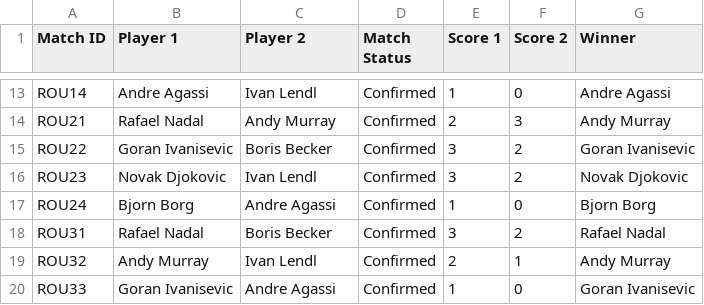
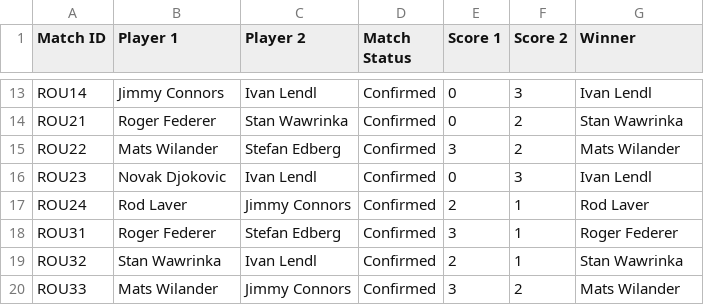
Before and after one commit to abdulwahabmoosa/DS2, a CSV file: src/csv/TennisTournament.csv, drawn as a sheet; only a part is shown, gaps mark what is left out; the diff covers the shown part only; the diff names each change by its address in the sheet, - before the commit and + after, or states it on an @@ line.

```diff
--- a/src/csv/TennisTournament.csv
+++ b/src/csv/TennisTournament.csv
-B13 (Player 1): Andre Agassi
+B13 (Player 1): Jimmy Connors
-E13 (Score 1): 1
+E13 (Score 1): 0
-F13 (Score 2): 0
+F13 (Score 2): 3
-G13 (Winner): Andre Agassi
+G13 (Winner): Ivan Lendl
-B14 (Player 1): Rafael Nadal
+B14 (Player 1): Roger Federer
-C14 (Player 2): Andy Murray
+C14 (Player 2): Stan Wawrinka
-E14 (Score 1): 2
+E14 (Score 1): 0
-F14 (Score 2): 3
+F14 (Score 2): 2
-G14 (Winner): Andy Murray
+G14 (Winner): Stan Wawrinka
-B15 (Player 1): Goran Ivanisevic
+B15 (Player 1): Mats Wilander
-C15 (Player 2): Boris Becker
+C15 (Player 2): Stefan Edberg
-G15 (Winner): Goran Ivanisevic
+G15 (Winner): Mats Wilander
-E16 (Score 1): 3
+E16 (Score 1): 0
-F16 (Score 2): 2
+F16 (Score 2): 3
-G16 (Winner): Novak Djokovic
+G16 (Winner): Ivan Lendl
-B17 (Player 1): Bjorn Borg
+B17 (Player 1): Rod Laver
-C17 (Player 2): Andre Agassi
+C17 (Player 2): Jimmy Connors
-E17 (Score 1): 1
+E17 (Score 1): 2
-F17 (Score 2): 0
+F17 (Score 2): 1
-G17 (Winner): Bjorn Borg
+G17 (Winner): Rod Laver
-B18 (Player 1): Rafael Nadal
+B18 (Player 1): Roger Federer
-C18 (Player 2): Boris Becker
+C18 (Player 2): Stefan Edberg
-F18 (Score 2): 2
+F18 (Score 2): 1
-G18 (Winner): Rafael Nadal
+G18 (Winner): Roger Federer
-B19 (Player 1): Andy Murray
+B19 (Player 1): Stan Wawrinka
-G19 (Winner): Andy Murray
+G19 (Winner): Stan Wawrinka
-B20 (Player 1): Goran Ivanisevic
+B20 (Player 1): Mats Wilander
-C20 (Player 2): Andre Agassi
+C20 (Player 2): Jimmy Connors
-E20 (Score 1): 1
+E20 (Score 1): 3
-F20 (Score 2): 0
+F20 (Score 2): 2
-G20 (Winner): Goran Ivanisevic
+G20 (Winner): Mats Wilander
```
Also changed, not shown: 118 edited cells elsewhere in this file, 3 other files.
